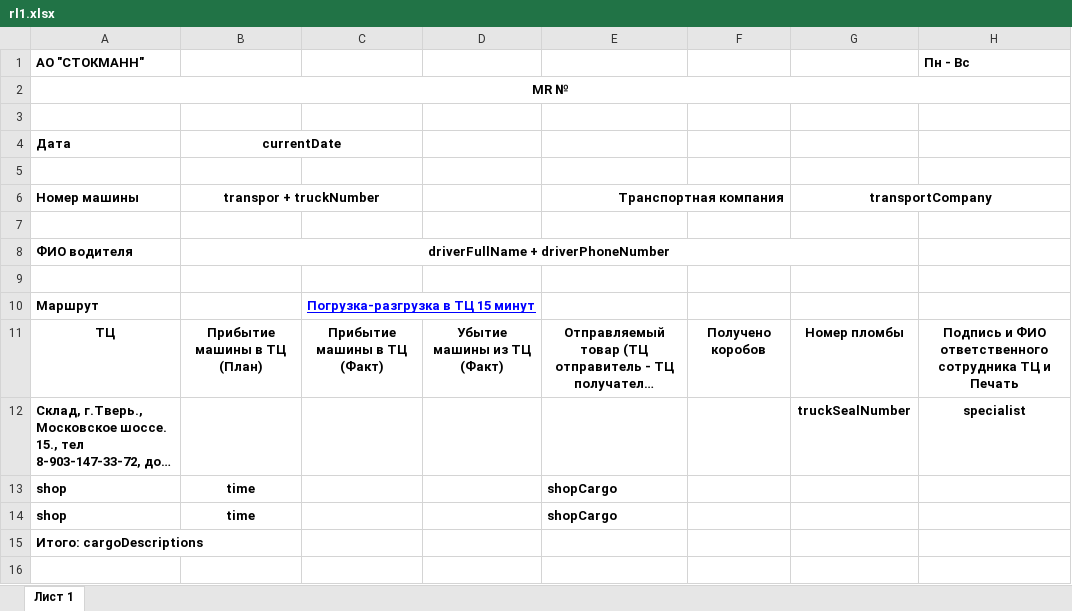
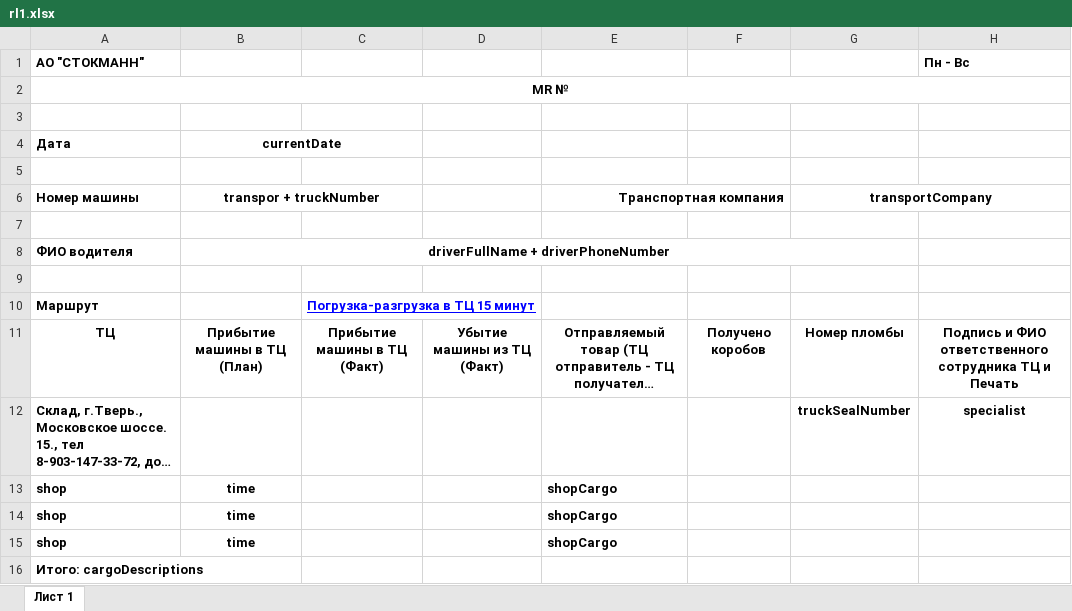
Before and after one commit to Sktro/logistic-project, an Excel workbook: public/rl1.xlsx, sheet Лист 1, drawn as a sheet; long unchanged cells end in …; values as stored, in another font and other column widths than the file's, no borders; the diff names each change by its address in the sheet, - before the commit and + after, or states it on an @@ line.

```diff
--- a/public/rl1.xlsx (sheet Лист 1)
+++ b/public/rl1.xlsx (sheet Лист 1)
+row 15: shop | time |  |  | shopCargo
```
Also changed, not shown: 2 other files.
